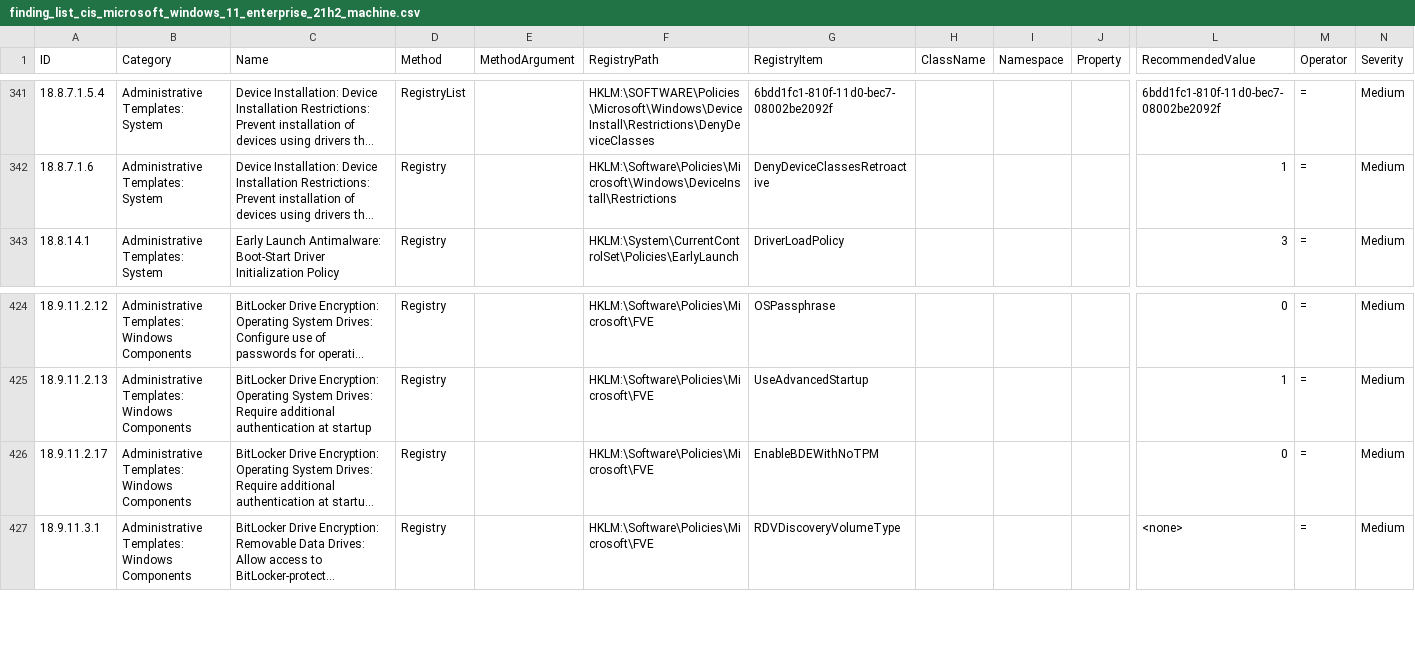
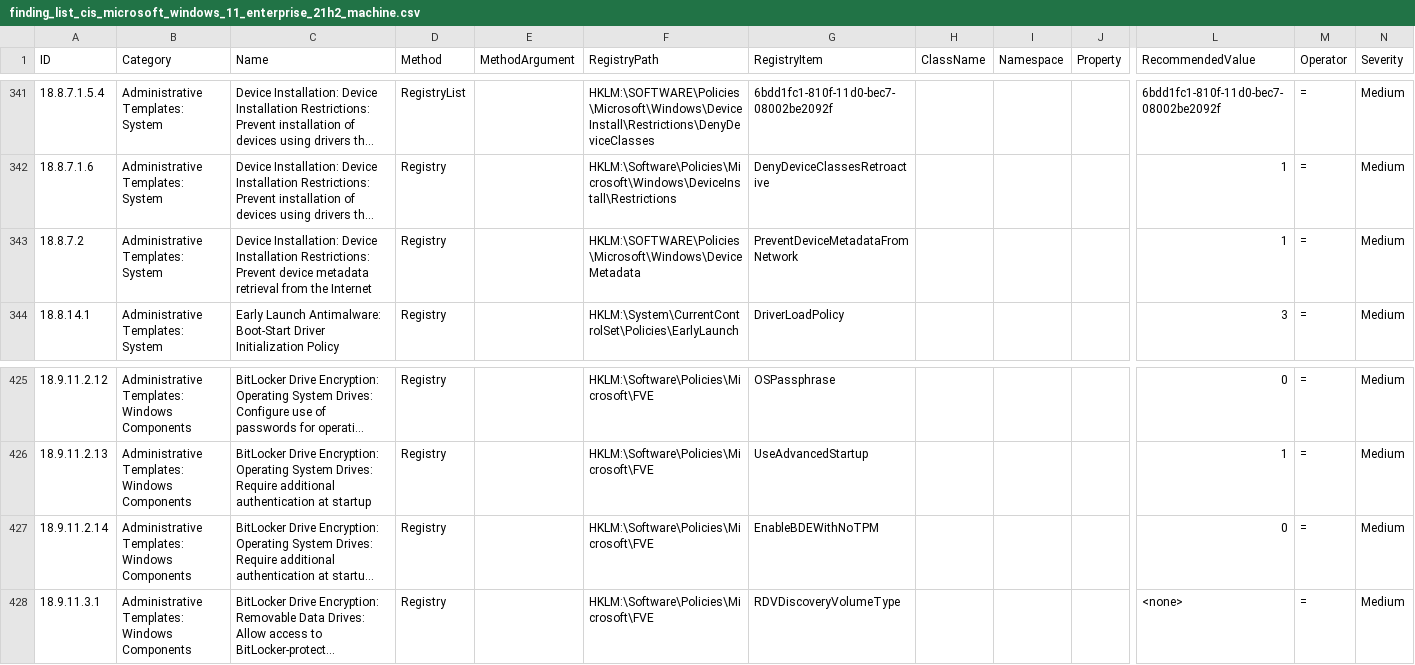
Before and after one commit to 0x6d69636b/windows_hardening, a CSV file: lists/finding_list_cis_microsoft_windows_11_enterprise_21h2_machine.csv, drawn as a sheet; only a part is shown, gaps mark what is left out; long unchanged cells end in …; addresses are those after the commit; rows hold the shown columns only; the diff names each change by its address in the sheet, - before the commit and + after, or states it on an @@ line.

```diff
--- a/lists/finding_list_cis_microsoft_windows_11_enterprise_21h2_machine.csv
+++ b/lists/finding_list_cis_microsoft_windows_11_enterprise_21h2_machine.csv
+row 343: 18.8.7.2 | Administrative Templates: System | Device Installation: Device Installation Restrictions: Prevent device metadata retrieval from the Internet | Registry |  | HKLM:\SOFTWARE\Policies\Microsoft\Windows\Device Metadata | PreventDeviceMetadataFromNetwork |  |  |  | 1 | = | Medium
-A427 (ID): 18.9.11.2.17
+A427 (ID): 18.9.11.2.14
```
Also changed, not shown: lists/finding_list_cis_microsoft_windows_10_enterprise_21h1_machine.csv, 1 other file.
